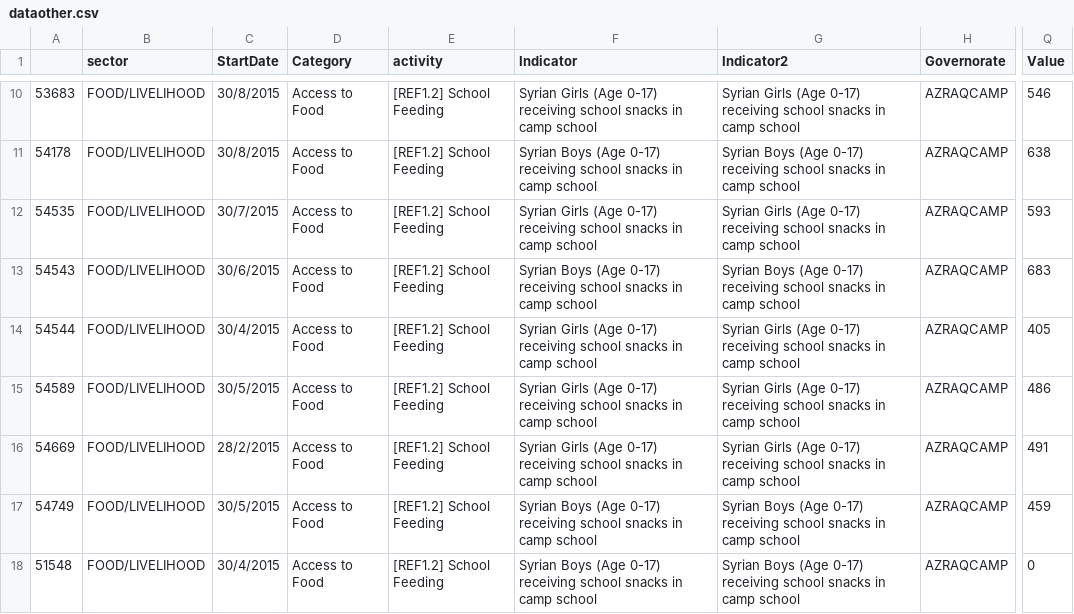
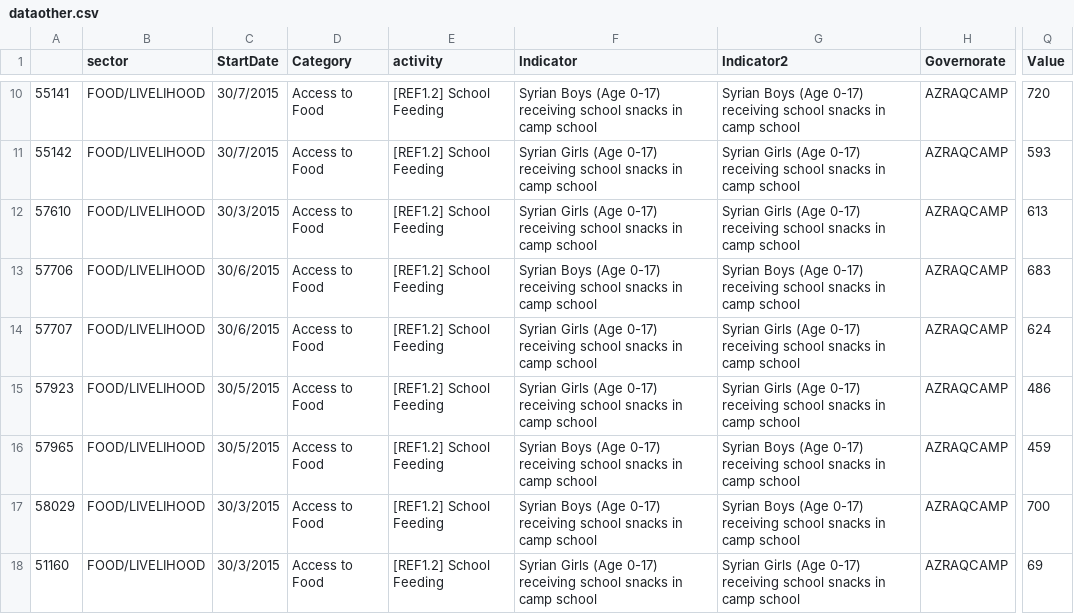
Before and after one commit to unhcr-jordan/sector, a CSV file: 2015/food/dataother.csv, drawn as a sheet; only a part is shown, gaps mark what is left out; the diff covers the shown part only; the diff names each change by its address in the sheet, - before the commit and + after, or states it on an @@ line.

```diff
--- a/2015/food/dataother.csv
+++ b/2015/food/dataother.csv
-A10: 53683
+A10: 55141
-C10:C11 (StartDate): 30/8/2015
+C10:C11 (StartDate): 30/7/2015
-F10 (Indicator): Syrian Girls (Age 0-17)…
+F10 (Indicator): Syrian Boys (Age 0-17)…
-G10 (Indicator2): Syrian Girls (Age 0-17)…
+G10 (Indicator2): Syrian Boys (Age 0-17)…
-Q10 (Value): 546
+Q10 (Value): 720
-A11: 54178
+A11: 55142
-F11 (Indicator): Syrian Boys (Age 0-17)…
+F11 (Indicator): Syrian Girls (Age 0-17)…
-G11 (Indicator2): Syrian Boys (Age 0-17)…
+G11 (Indicator2): Syrian Girls (Age 0-17)…
-Q11 (Value): 638
+Q11 (Value): 593
-A12: 54535
+A12: 57610
-C12 (StartDate): 30/7/2015
+C12 (StartDate): 30/3/2015
-Q12 (Value): 593
+Q12 (Value): 613
-A13: 54543
+A13: 57706
-A14: 54544
+A14: 57707
-C14 (StartDate): 30/4/2015
+C14 (StartDate): 30/6/2015
-Q14 (Value): 405
+Q14 (Value): 624
-A15: 54589
+A15: 57923
-A16: 54669
+A16: 57965
-C16 (StartDate): 28/2/2015
+C16 (StartDate): 30/5/2015
-F16 (Indicator): Syrian Girls (Age 0-17)…
+F16 (Indicator): Syrian Boys (Age 0-17)…
-G16 (Indicator2): Syrian Girls (Age 0-17)…
+G16 (Indicator2): Syrian Boys (Age 0-17)…
-Q16 (Value): 491
+Q16 (Value): 459
-A17: 54749
+A17: 58029
-C17 (StartDate): 30/5/2015
+C17 (StartDate): 30/3/2015
-Q17 (Value): 459
+Q17 (Value): 700
-A18: 51548
+A18: 51160
-C18 (StartDate): 30/4/2015
+C18 (StartDate): 30/3/2015
-F18 (Indicator): Syrian Boys (Age 0-17)…
+F18 (Indicator): Syrian Girls (Age 0-17)…
-G18 (Indicator2): Syrian Boys (Age 0-17)…
+G18 (Indicator2): Syrian Girls (Age 0-17)…
-Q18 (Value): 0
+Q18 (Value): 69
```
Also changed, not shown: 1 added row, 1 removed row and 124 edited cells elsewhere in this file, 2015/basicneeds/dataother.csv, 2015/food/data.csv, 13 other files.
